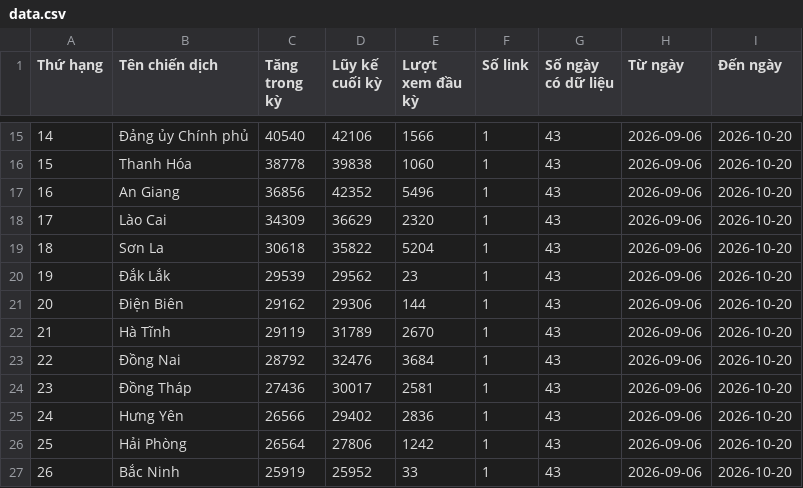
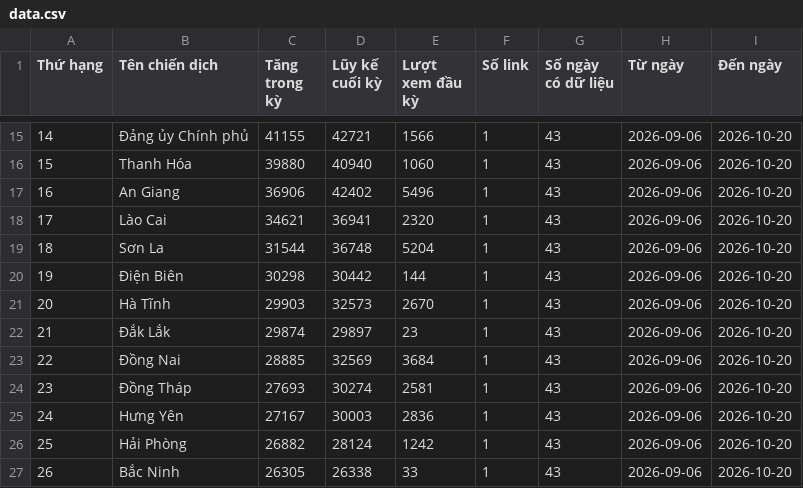
Before and after one commit to phuonglinh-ai/bangtongsaphuychuong, a CSV file: data.csv, drawn as a sheet; only a part is shown, gaps mark what is left out; the diff covers the shown part only.

```diff
--- a/data.csv
+++ b/data.csv
@@ -15,13 +15,13 @@
-14,Đảng ủy Chính phủ,40540,42106,1566,1,43,2026-09-06,2026-10-20
-15,Thanh Hóa,38778,39838,1060,1,43,2026-09-06,2026-10-20
-16,An Giang,36856,42352,5496,1,43,2026-09-06,2026-10-20
-17,Lào Cai,34309,36629,2320,1,43,2026-09-06,2026-10-20
-18,Sơn La,30618,35822,5204,1,43,2026-09-06,2026-10-20
-19,Đắk Lắk,29539,29562,23,1,43,2026-09-06,2026-10-20
-20,Điện Biên,29162,29306,144,1,43,2026-09-06,2026-10-20
-21,Hà Tĩnh,29119,31789,2670,1,43,2026-09-06,2026-10-20
-22,Đồng Nai,28792,32476,3684,1,43,2026-09-06,2026-10-20
-23,Đồng Tháp,27436,30017,2581,1,43,2026-09-06,2026-10-20
-24,Hưng Yên,26566,29402,2836,1,43,2026-09-06,2026-10-20
-25,Hải Phòng,26564,27806,1242,1,43,2026-09-06,2026-10-20
-26,Bắc Ninh,25919,25952,33,1,43,2026-09-06,2026-10-20
+14,Đảng ủy Chính phủ,41155,42721,1566,1,43,2026-09-06,2026-10-20
+15,Thanh Hóa,39880,40940,1060,1,43,2026-09-06,2026-10-20
+16,An Giang,36906,42402,5496,1,43,2026-09-06,2026-10-20
+17,Lào Cai,34621,36941,2320,1,43,2026-09-06,2026-10-20
+18,Sơn La,31544,36748,5204,1,43,2026-09-06,2026-10-20
+19,Điện Biên,30298,30442,144,1,43,2026-09-06,2026-10-20
+20,Hà Tĩnh,29903,32573,2670,1,43,2026-09-06,2026-10-20
+21,Đắk Lắk,29874,29897,23,1,43,2026-09-06,2026-10-20
+22,Đồng Nai,28885,32569,3684,1,43,2026-09-06,2026-10-20
+23,Đồng Tháp,27693,30274,2581,1,43,2026-09-06,2026-10-20
+24,Hưng Yên,27167,30003,2836,1,43,2026-09-06,2026-10-20
+25,Hải Phòng,26882,28124,1242,1,43,2026-09-06,2026-10-20
+26,Bắc Ninh,26305,26338,33,1,43,2026-09-06,2026-10-20
```
Also changed, not shown: 63 edited cells elsewhere in this file.
